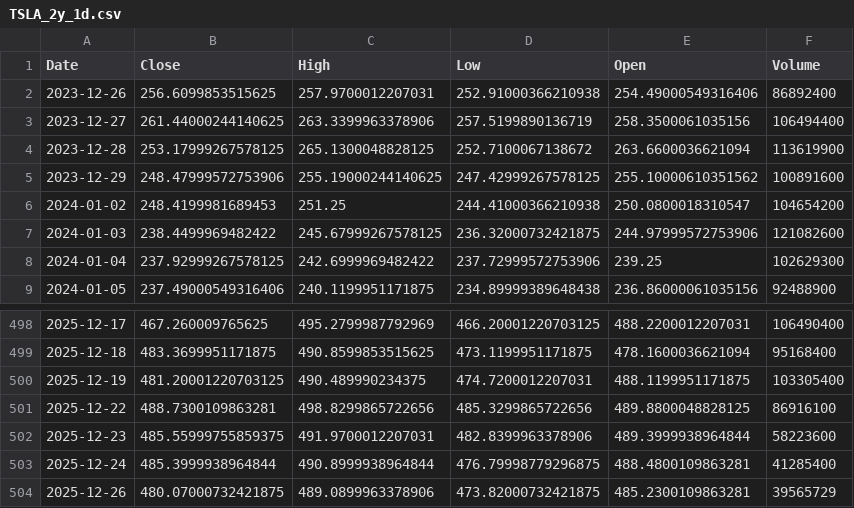
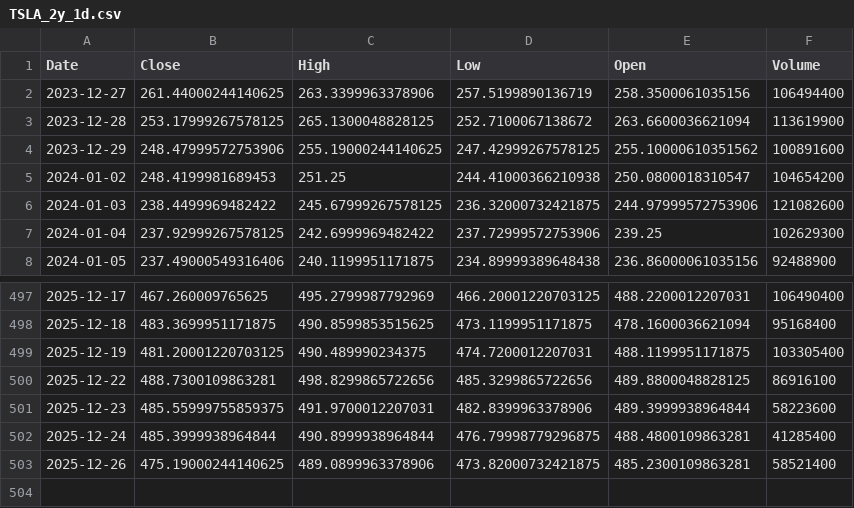
Before and after one commit to TunahanKicci/FinanceML-Pipeline, a CSV file: data/cache/TSLA_2y_1d.csv, drawn as a sheet; only a part is shown, gaps mark what is left out.

```diff
--- a/data/cache/TSLA_2y_1d.csv
+++ b/data/cache/TSLA_2y_1d.csv
@@ -1,3 +1,2 @@
 Date,Close,High,Low,Open,Volume
-2023-12-26,256.6099853515625,257.9700012207031,252.91000366210938,254.49000549316406,86892400
 2023-12-27,261.44000244140625,263.3399963378906,257.5199890136719,258.3500061035156,106494400
@@ -503,2 +502,2 @@ Date,Close,High,Low,Open,Volume
 2025-12-24,485.3999938964844,490.8999938964844,476.79998779296875,488.4800109863281,41285400
-2025-12-26,480.07000732421875,489.0899963378906,473.82000732421875,485.2300109863281,39565729
+2025-12-26,475.19000244140625,489.0899963378906,473.82000732421875,485.2300109863281,58521400
```
Also changed, not shown: data/cache/AMZN_2y_1d.csv, data/cache/GOOGL_2y_1d.csv, 18 other files.
